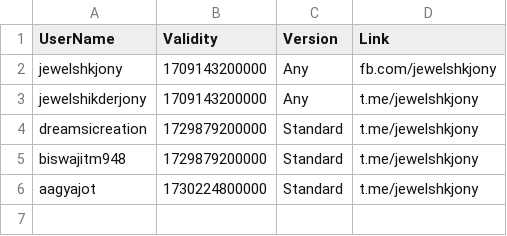
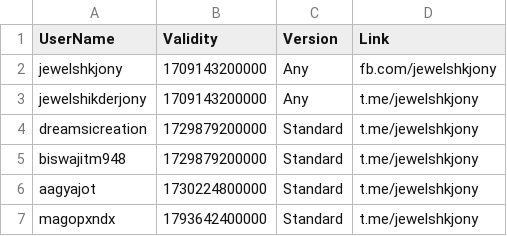
Before and after one commit to jewelshkjony/PublicFolder, a CSV file: AppLovinMax.csv, drawn as a sheet.

Commit message:
Update AppLovinMax.csv

```diff
--- a/AppLovinMax.csv
+++ b/AppLovinMax.csv
@@ -6 +6,2 @@ biswajitm948,1729879200000,Standard,t.me/jewelshkjony
 aagyajot,1730224800000,Standard,t.me/jewelshkjony
+magopxndx,1793642400000,Standard,t.me/jewelshkjony
```
